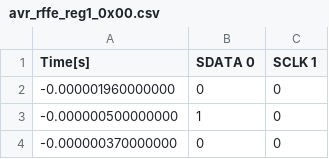
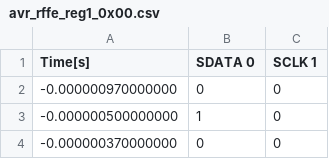
Before and after one commit to Denhart/uniProject9-10, a CSV file: hw/logic/avr_rffe_reg1_0x00.csv, drawn as a sheet; only a part is shown.

```diff
--- a/hw/logic/avr_rffe_reg1_0x00.csv
+++ b/hw/logic/avr_rffe_reg1_0x00.csv
@@ -1,3 +1,3 @@
 Time[s], SDATA 0, SCLK 1
--0.000001960000000, 0, 0
+-0.000000970000000, 0, 0
 -0.000000500000000, 1, 0
```
Also changed, not shown: 5 other files.
